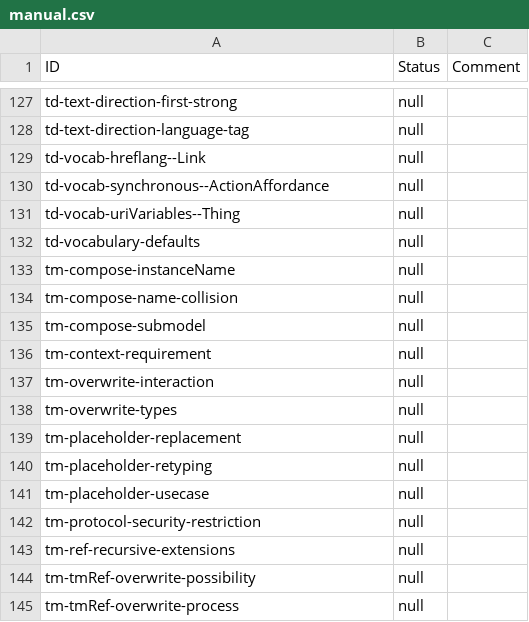
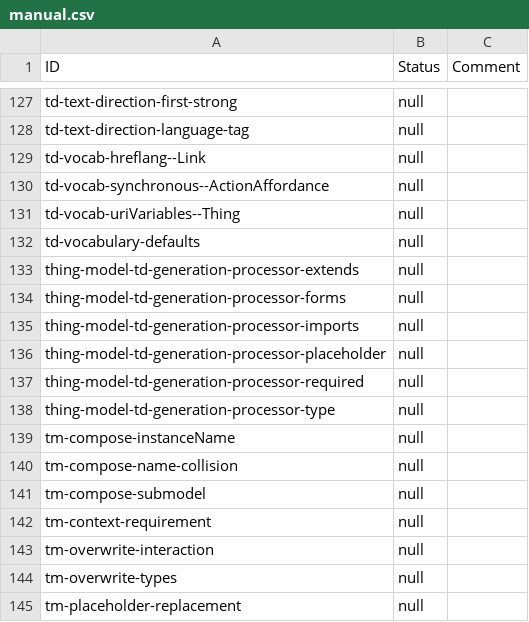
Before and after one commit to eclipse-thingweb/playground, a CSV file: packages/assertions/assertions-csv/manual.csv, drawn as a sheet; only a part is shown, gaps mark what is left out; the shorter side is filled out with more unchanged rows.

```diff
--- a/packages/assertions/assertions-csv/manual.csv
+++ b/packages/assertions/assertions-csv/manual.csv
@@ -132,2 +132,8 @@
 "td-vocabulary-defaults","null",
+"thing-model-td-generation-processor-extends","null",
+"thing-model-td-generation-processor-forms","null",
+"thing-model-td-generation-processor-imports","null",
+"thing-model-td-generation-processor-placeholder","null",
+"thing-model-td-generation-processor-required","null",
+"thing-model-td-generation-processor-type","null",
 "tm-compose-instanceName","null",
```
Also changed, not shown: packages/assertions/assertions-csv/implemented.csv, packages/assertions/assertions-csv/old.csv, 2 other files.
